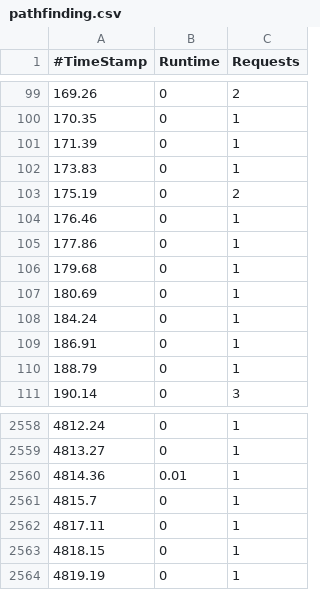
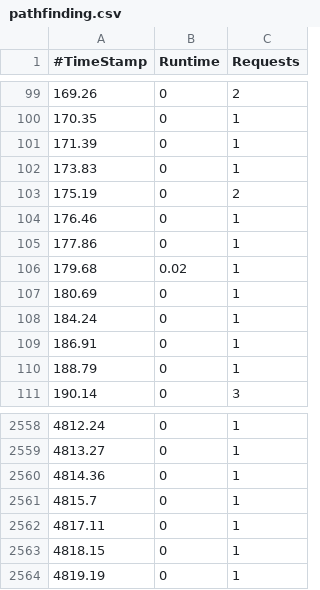
Before and after one commit to merschformann/RAWSim-O, a CSV file: results/190216/stats0217/1-1-2-6-0.85-Letter-Fixed-7200-PPFAR-TAGreedy-SAConstantRatio-ISEmptiest-PSFixed-RPDummy-OBDefault-RBSamePod-MMNoChange-2/pathfinding.csv, drawn as a sheet; only a part is shown, gaps mark what is left out.

```diff
--- a/results/190216/stats0217/1-1-2-6-0.85-Letter-Fixed-7200-PPFAR-TAGreedy-SAConstantRatio-ISEmptiest-PSFixed-RPDummy-OBDefault-RBSamePod-MMNoChange-2/pathfinding.csv
+++ b/results/190216/stats0217/1-1-2-6-0.85-Letter-Fixed-7200-PPFAR-TAGreedy-SAConstantRatio-ISEmptiest-PSFixed-RPDummy-OBDefault-RBSamePod-MMNoChange-2/pathfinding.csv
@@ -105,3 +105,3 @@
 177.86;0;1
-179.68;0;1
+179.68;0.02;1
 180.69;0;1
@@ -2559,3 +2559,3 @@
 4813.27;0;1
-4814.36;0.01;1
+4814.36;0;1
 4815.7;0;1
```
Also changed, not shown: results/190216/stats0217/1-1-2-6-0.85-Letter-Fixed-7200-PPFAR-TAGreedy-SAConstantRatio-ISEmptiest-PSFixed-RPDummy-OBDefault-RBSamePod-MMNoChange-2/footprint.csv, results/190216/stats0217/1-1-2-6-0.85-Letter-Fixed-7200-PPFAR-TAGreedy-SAConstantRatio-ISEmptiest-PSFixed-RPDummy-OBDefault-RBSamePod-MMNoChange-2/performance.csv, 3 other files.
